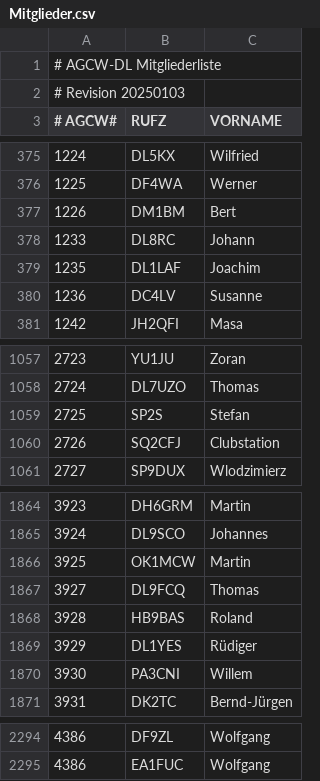
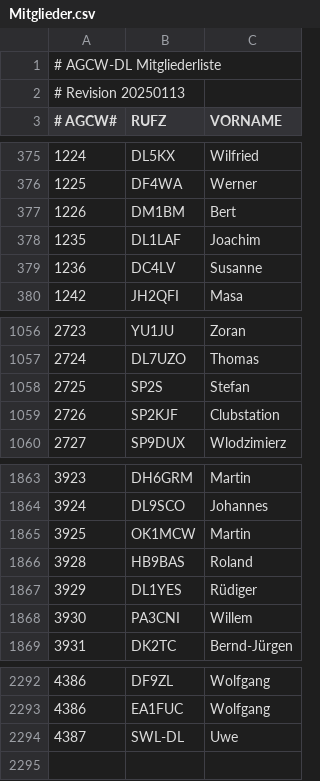
Before and after one commit to bjornekelund/dxlog, a CSV file: agcw/Mitglieder.csv, drawn as a sheet; only a part is shown, gaps mark what is left out.

```diff
--- a/agcw/Mitglieder.csv
+++ b/agcw/Mitglieder.csv
@@ -1,3 +1,3 @@
 # AGCW-DL Mitgliederliste;;
-# Revision 20250103;;
+# Revision 20250113;;
 # AGCW#;RUFZ;VORNAME
@@ -377,3 +377,2 @@
 1226;DM1BM;Bert
-1233;DL8RC;Johann
 1235;DL1LAF;Joachim
@@ -1059,3 +1058,3 @@
 2725;SP2S;Stefan
-2726;SQ2CFJ;Clubstation
+2726;SP2KJF;Clubstation
 2727;SP9DUX;Wlodzimierz
@@ -1866,3 +1865,2 @@
 3925;OK1MCW;Martin
-3927;DL9FCQ;Thomas
 3928;HB9BAS;Roland
@@ -2295 +2293,2 @@
 4386;EA1FUC;Wolfgang
+4387;SWL-DL;Uwe
```
Also changed, not shown: 34 other files.
